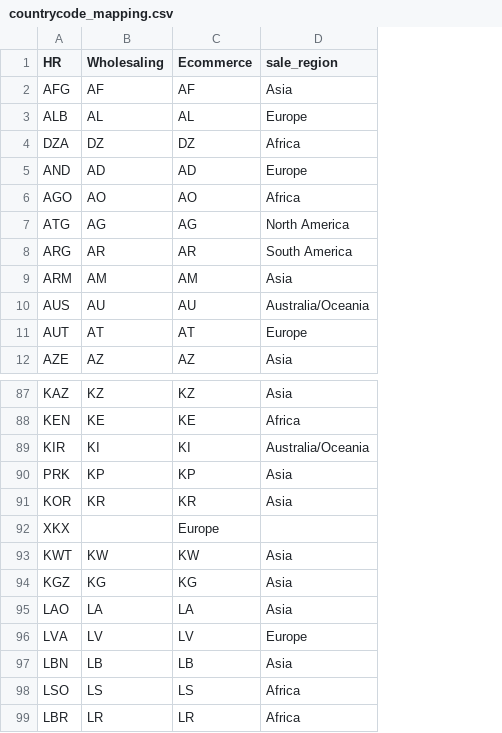
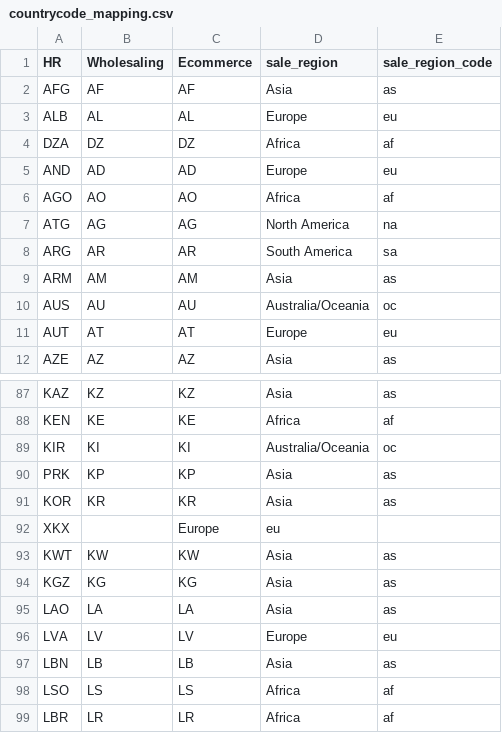
Before and after one commit to quocdeptraibodoi19/WholeSaling-DataWarehouse, a CSV file: data-warehouse/dbt_wholesaleDW/seeds/countrycode_mapping.csv, drawn as a sheet; only a part is shown, gaps mark what is left out; the diff names each change by its address in the sheet, - before the commit and + after, or states it on an @@ line.

Commit message:
add sale_region_code

```diff
--- a/data-warehouse/dbt_wholesaleDW/seeds/countrycode_mapping.csv
+++ b/data-warehouse/dbt_wholesaleDW/seeds/countrycode_mapping.csv
+column E (sale_region_code), rows 2-12: as | eu | af | eu | af | na | sa | as | oc | eu | as; rows 87-99: as | af | oc | as | as |  | as | as | as | eu | as | af | af
-D92 (sale_region): (empty)
+D92 (sale_region): eu
```
